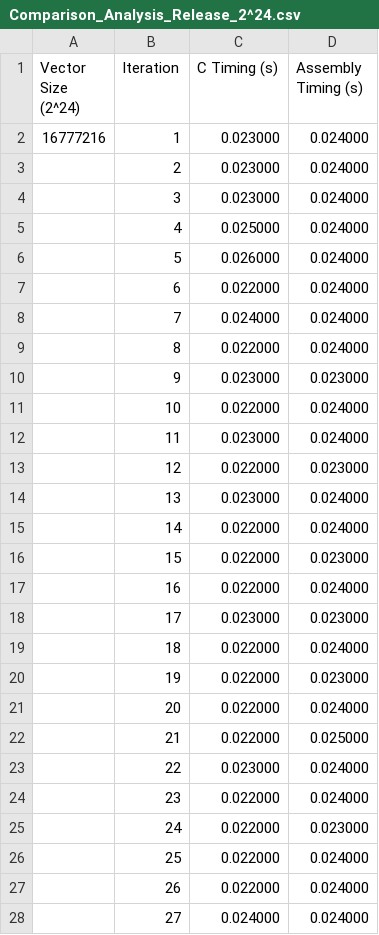
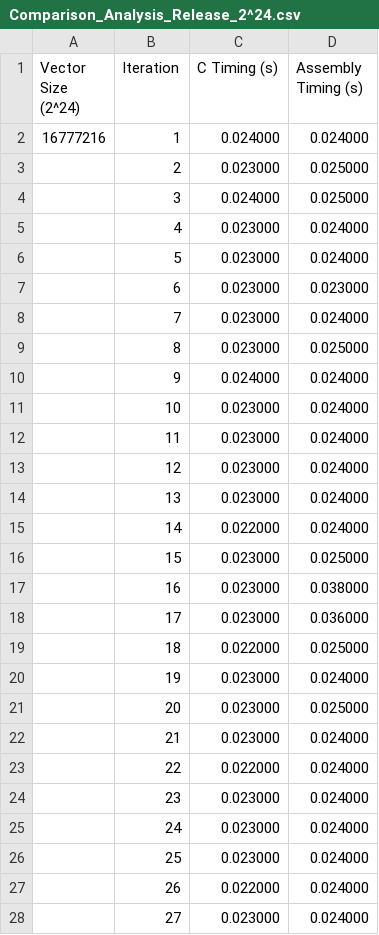
Before and after one commit to SakuZN/C-vs-Assembly-Stencil-Performance-Analysis, a CSV file: Comparison_Analysis_Release_2^24.csv, drawn as a sheet; only a part is shown; the diff covers the shown part only.

```diff
--- a/Comparison_Analysis_Release_2^24.csv
+++ b/Comparison_Analysis_Release_2^24.csv
@@ -1,28 +1,28 @@
 Vector Size (2^24),Iteration,C Timing (s),Assembly Timing (s)
-16777216,1,0.023000,0.024000
-,2,0.023000,0.024000
-,3,0.023000,0.024000
-,4,0.025000,0.024000
-,5,0.026000,0.024000
-,6,0.022000,0.024000
-,7,0.024000,0.024000
-,8,0.022000,0.024000
-,9,0.023000,0.023000
-,10,0.022000,0.024000
+16777216,1,0.024000,0.024000
+,2,0.023000,0.025000
+,3,0.024000,0.025000
+,4,0.023000,0.024000
+,5,0.023000,0.024000
+,6,0.023000,0.023000
+,7,0.023000,0.024000
+,8,0.023000,0.025000
+,9,0.024000,0.024000
+,10,0.023000,0.024000
 ,11,0.023000,0.024000
-,12,0.022000,0.023000
+,12,0.023000,0.024000
 ,13,0.023000,0.024000
 ,14,0.022000,0.024000
-,15,0.022000,0.023000
-,16,0.022000,0.024000
-,17,0.023000,0.023000
-,18,0.022000,0.024000
-,19,0.022000,0.023000
-,20,0.022000,0.024000
-,21,0.022000,0.025000
-,22,0.023000,0.024000
-,23,0.022000,0.024000
-,24,0.022000,0.023000
-,25,0.022000,0.024000
+,15,0.023000,0.025000
+,16,0.023000,0.038000
+,17,0.023000,0.036000
+,18,0.022000,0.025000
+,19,0.023000,0.024000
+,20,0.023000,0.025000
+,21,0.023000,0.024000
+,22,0.022000,0.024000
+,23,0.023000,0.024000
+,24,0.023000,0.024000
+,25,0.023000,0.024000
 ,26,0.022000,0.024000
-,27,0.024000,0.024000
+,27,0.023000,0.024000
```
Also changed, not shown: 27 edited cells elsewhere in this file, Comparison_Analysis_Debug_2^20.csv, Comparison_Analysis_Debug_2^24.csv, 4 other files.
